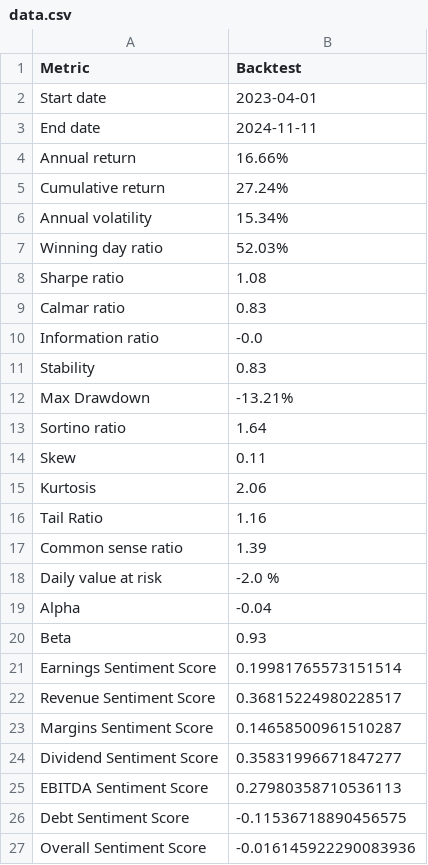
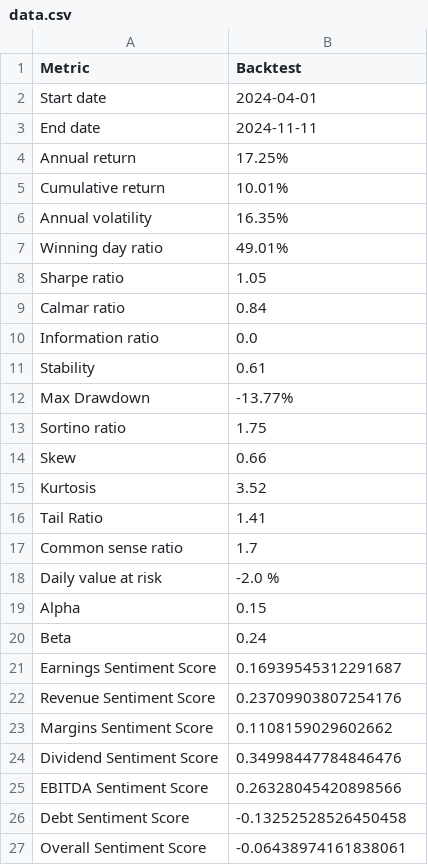
Before and after one commit to Finance-Automation-Projects/finance-dashboard, a CSV file: data.csv, drawn as a sheet.

```diff
--- a/data.csv
+++ b/data.csv
@@ -1,27 +1,27 @@
 Metric,Backtest
-Start date,2023-04-01
+Start date,2024-04-01
 End date,2024-11-11
-Annual return,16.66%
-Cumulative return,27.24%
-Annual volatility,15.34%
-Winning day ratio,52.03%
-Sharpe ratio,1.08
-Calmar ratio,0.83
-Information ratio,-0.0
-Stability,0.83
-Max Drawdown,-13.21%
-Sortino ratio,1.64
-Skew,0.11
-Kurtosis,2.06
-Tail Ratio,1.16
-Common sense ratio,1.39
+Annual return,17.25%
+Cumulative return,10.01%
+Annual volatility,16.35%
+Winning day ratio,49.01%
+Sharpe ratio,1.05
+Calmar ratio,0.84
+Information ratio,0.0
+Stability,0.61
+Max Drawdown,-13.77%
+Sortino ratio,1.75
+Skew,0.66
+Kurtosis,3.52
+Tail Ratio,1.41
+Common sense ratio,1.7
 Daily value at risk,-2.0 %
-Alpha,-0.04
-Beta,0.93
-Earnings Sentiment Score,0.19981765573151514
-Revenue Sentiment Score,0.36815224980228517
-Margins Sentiment Score,0.14658500961510287
-Dividend Sentiment Score,0.35831996671847277
-EBITDA Sentiment Score,0.27980358710536113
-Debt Sentiment Score,-0.11536718890456575
-Overall Sentiment Score,-0.016145922290083936
+Alpha,0.15
+Beta,0.24
+Earnings Sentiment Score,0.16939545312291687
+Revenue Sentiment Score,0.23709903807254176
+Margins Sentiment Score,0.1108159029602662
+Dividend Sentiment Score,0.34998447784846476
+EBITDA Sentiment Score,0.26328045420898566
+Debt Sentiment Score,-0.13252528526450458
+Overall Sentiment Score,-0.06438974161838061
```
Also changed, not shown: 1 other file.
